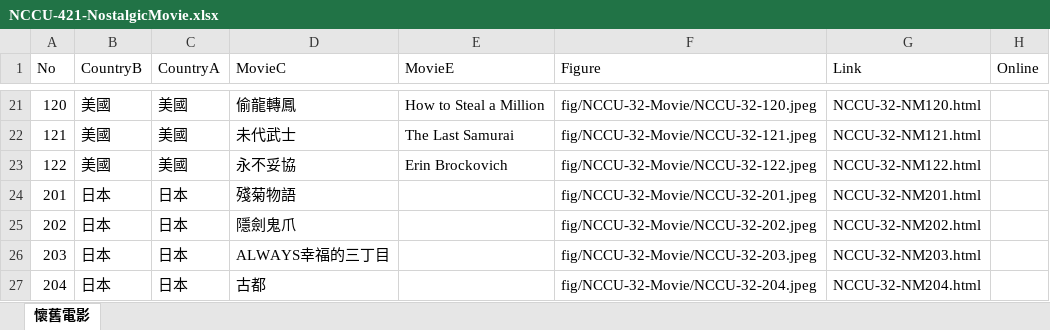
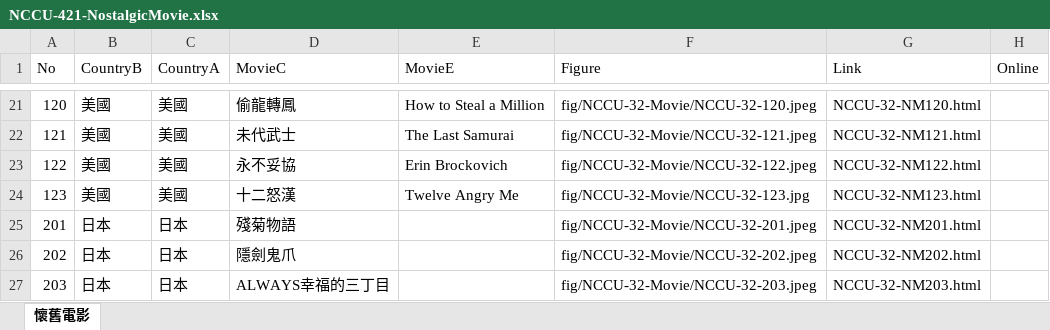
Before and after one commit to TCWang/NCCUBkAlumni, an Excel workbook: db/NCCU-421-NostalgicMovie.xlsx, sheet 懷舊電影, drawn as a sheet; only a part is shown, gaps mark what is left out; the shorter side is filled out with more unchanged rows; values as stored, in another font and other column widths than the file's, no borders; the diff names each change by its address in the sheet, - before the commit and + after, or states it on an @@ line.

```diff
--- a/db/NCCU-421-NostalgicMovie.xlsx (sheet 懷舊電影)
+++ b/db/NCCU-421-NostalgicMovie.xlsx (sheet 懷舊電影)
+row 24: 123 | 美國 | 美國 | 十二怒漢 | Twelve Angry Me | fig/NCCU-32-Movie/NCCU-32-123.jpg | NCCU-32-NM123.html
```
Also changed, not shown: db/NCCU-411-InTheatersToday.xlsx, 15 other files.
